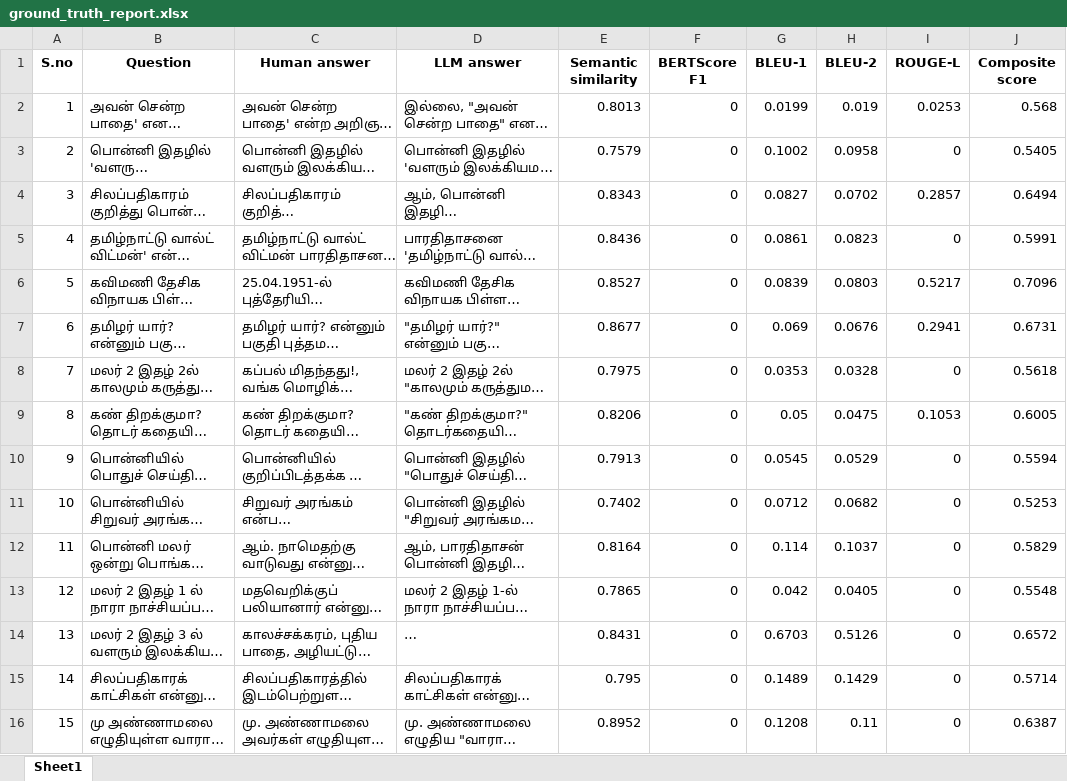
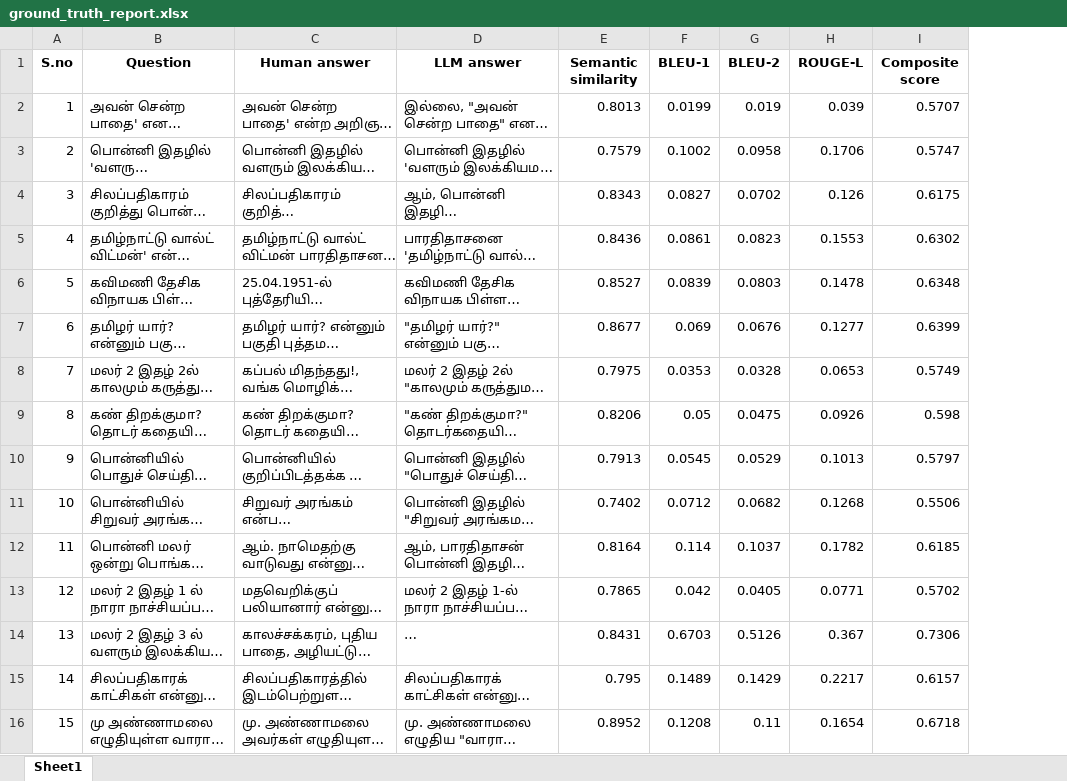
Before and after one commit to dckapponni/PonniRAG, an Excel workbook: src/evaluation/ground_truth_report.xlsx, sheet Sheet1, drawn as a sheet; only a part is shown; long unchanged cells end in …; values as stored, in another font and other column widths than the file's, no borders; removed rows and columns are numbered as before the commit, all else as after; the diff covers the shown part only; the diff names each change by its address in the sheet, - before the commit and + after, or states it on an @@ line.

Commit message:
Add evaluation module

```diff
--- a/src/evaluation/ground_truth_report.xlsx (sheet Sheet1)
+++ b/src/evaluation/ground_truth_report.xlsx (sheet Sheet1)
-column F (BERTScore F1), rows 2-16: all 0
-H2 (ROUGE-L): 0.0253
+H2 (ROUGE-L): 0.039
-I2 (Composite score): 0.568
+I2 (Composite score): 0.5707
-H3 (ROUGE-L): 0
+H3 (ROUGE-L): 0.1706
-I3 (Composite score): 0.5405
+I3 (Composite score): 0.5747
-H4 (ROUGE-L): 0.2857
+H4 (ROUGE-L): 0.126
-I4 (Composite score): 0.6494
+I4 (Composite score): 0.6175
-H5 (ROUGE-L): 0
+H5 (ROUGE-L): 0.1553
-I5 (Composite score): 0.5991
+I5 (Composite score): 0.6302
-H6 (ROUGE-L): 0.5217
+H6 (ROUGE-L): 0.1478
-I6 (Composite score): 0.7096
+I6 (Composite score): 0.6348
-H7 (ROUGE-L): 0.2941
+H7 (ROUGE-L): 0.1277
-I7 (Composite score): 0.6731
+I7 (Composite score): 0.6399
-H8 (ROUGE-L): 0
+H8 (ROUGE-L): 0.0653
-I8 (Composite score): 0.5618
+I8 (Composite score): 0.5749
-H9 (ROUGE-L): 0.1053
+H9 (ROUGE-L): 0.0926
-I9 (Composite score): 0.6005
+I9 (Composite score): 0.598
-H10 (ROUGE-L): 0
+H10 (ROUGE-L): 0.1013
-I10 (Composite score): 0.5594
+I10 (Composite score): 0.5797
-H11 (ROUGE-L): 0
+H11 (ROUGE-L): 0.1268
-I11 (Composite score): 0.5253
+I11 (Composite score): 0.5506
-H12 (ROUGE-L): 0
+H12 (ROUGE-L): 0.1782
-I12 (Composite score): 0.5829
+I12 (Composite score): 0.6185
-H13 (ROUGE-L): 0
+H13 (ROUGE-L): 0.0771
-I13 (Composite score): 0.5548
+I13 (Composite score): 0.5702
-H14 (ROUGE-L): 0
+H14 (ROUGE-L): 0.367
-I14 (Composite score): 0.6572
+I14 (Composite score): 0.7306
-H15 (ROUGE-L): 0
+H15 (ROUGE-L): 0.2217
-I15 (Composite score): 0.5714
+I15 (Composite score): 0.6157
-H16 (ROUGE-L): 0
+H16 (ROUGE-L): 0.1654
-I16 (Composite score): 0.6387
+I16 (Composite score): 0.6718
```
Also changed, not shown: 71 edited cells elsewhere in this sheet, 13 other files.
